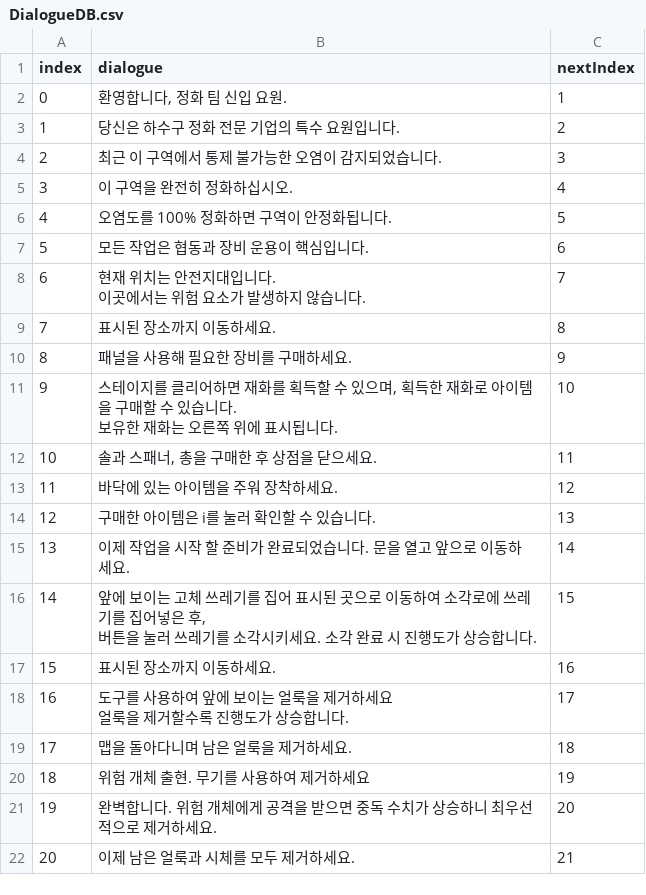
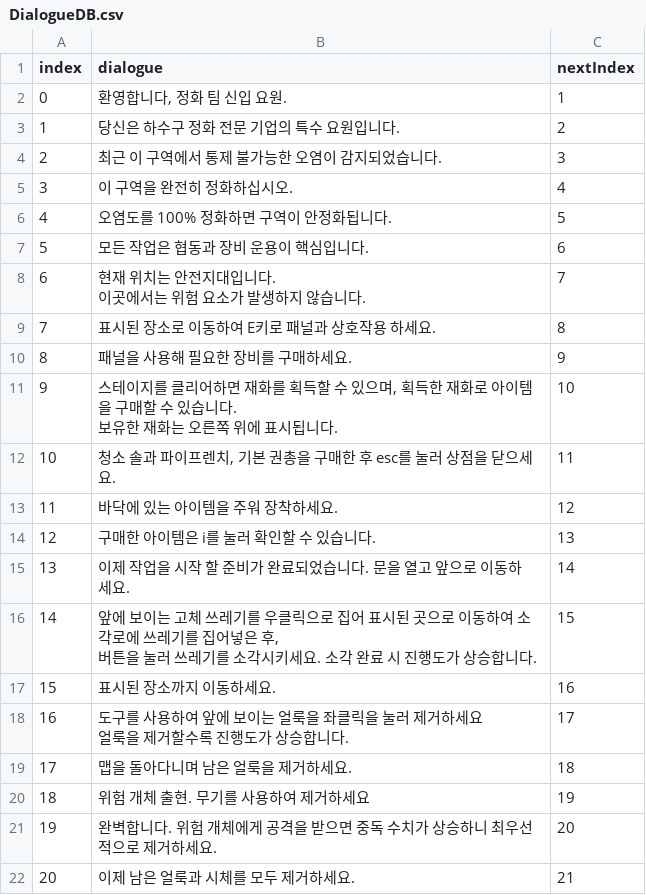
Before and after one commit to losieee/MonsterRat, a CSV file: MonsterRat_Unity/My project/Assets/Resources/Dialogues/DialogueDB.csv, drawn as a sheet; only a part is shown.

```diff
--- a/MonsterRat_Unity/My project/Assets/Resources/Dialogues/DialogueDB.csv
+++ b/MonsterRat_Unity/My project/Assets/Resources/Dialogues/DialogueDB.csv
@@ -9,3 +9,3 @@
 이곳에서는 위험 요소가 발생하지 않습니다.",7
-7,표시된 장소까지 이동하세요.,8
+7,표시된 장소로 이동하여 E키로 패널과 상호작용 하세요. ,8
 8,패널을 사용해 필요한 장비를 구매하세요.,9
@@ -13,3 +13,3 @@
 보유한 재화는 오른쪽 위에 표시됩니다.",10
-10,"솔과 스패너, 총을 구매한 후 상점을 닫으세요.",11
+10,"청소 솔과 파이프렌치, 기본 권총을 구매한 후 esc를 눌러 상점을 닫으세요.",11
 11,바닥에 있는 아이템을 주워 장착하세요.,12
@@ -17,7 +17,7 @@
 13,이제 작업을 시작 할 준비가 완료되었습니다. 문을 열고 앞으로 이동하세요.,14
-14,"앞에 보이는 고체 쓰레기를 집어 표시된 곳으로 이동하여 소각로에 쓰레기를 집어넣은 후,
-버튼을 눌러 쓰레기를 소각시키세요. 소각 완료 시 진행도가 상승합니다.",15
+14,"앞에 보이는 고체 쓰레기를 우클릭으로 집어 표시된 곳으로 이동하여 소각로에 쓰레기를 집어넣은 후,
+버튼을 눌러 쓰레기를 소각시키세요. 소각 완료 시 진행도가 상승합니다.",15
 15,표시된 장소까지 이동하세요.,16
-16,"도구를 사용하여 앞에 보이는 얼룩을 제거하세요
-얼룩을 제거할수록 진행도가 상승합니다.",17
+16,"도구를 사용하여 앞에 보이는 얼룩을 좌클릭을 눌러 제거하세요
+얼룩을 제거할수록 진행도가 상승합니다.",17
 17,맵을 돌아다니며 남은 얼룩을 제거하세요.,18
```
Also changed, not shown: 10 other files.
